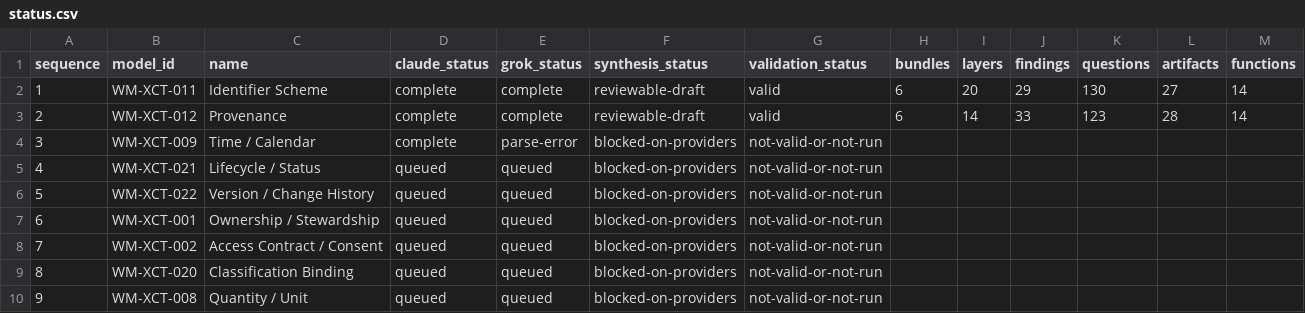
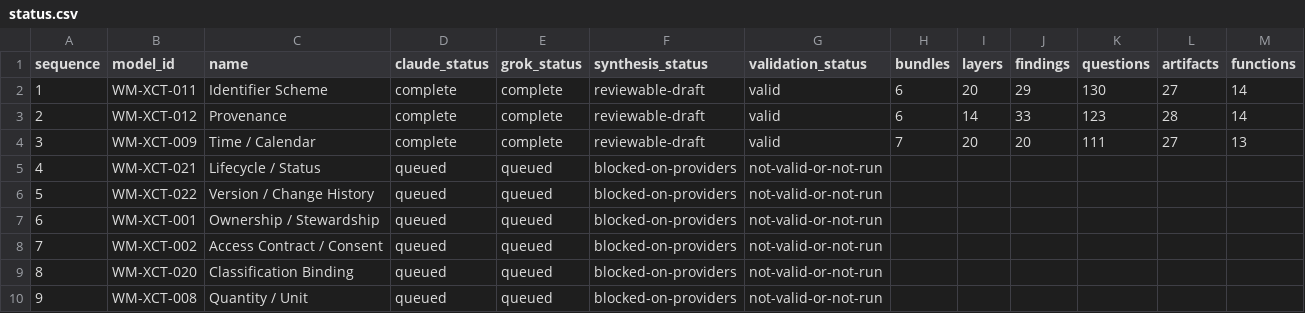
Before and after one commit to ver-cy/world-models, a CSV file: research/status.csv, drawn as a sheet; only a part is shown.

Commit message:
Publish Time and Calendar research draft

```diff
--- a/research/status.csv
+++ b/research/status.csv
@@ -3,3 +3,3 @@ sequence,model_id,name,claude_status,grok_status,synthesis_status,validation_sta
 2,WM-XCT-012,Provenance,complete,complete,reviewable-draft,valid,6,14,33,123,28,14
-3,WM-XCT-009,Time / Calendar,complete,parse-error,blocked-on-providers,not-valid-or-not-run,,,,,,
+3,WM-XCT-009,Time / Calendar,complete,complete,reviewable-draft,valid,7,20,20,111,27,13
 4,WM-XCT-021,Lifecycle / Status,queued,queued,blocked-on-providers,not-valid-or-not-run,,,,,,
```
Also changed, not shown: 15 other files.
